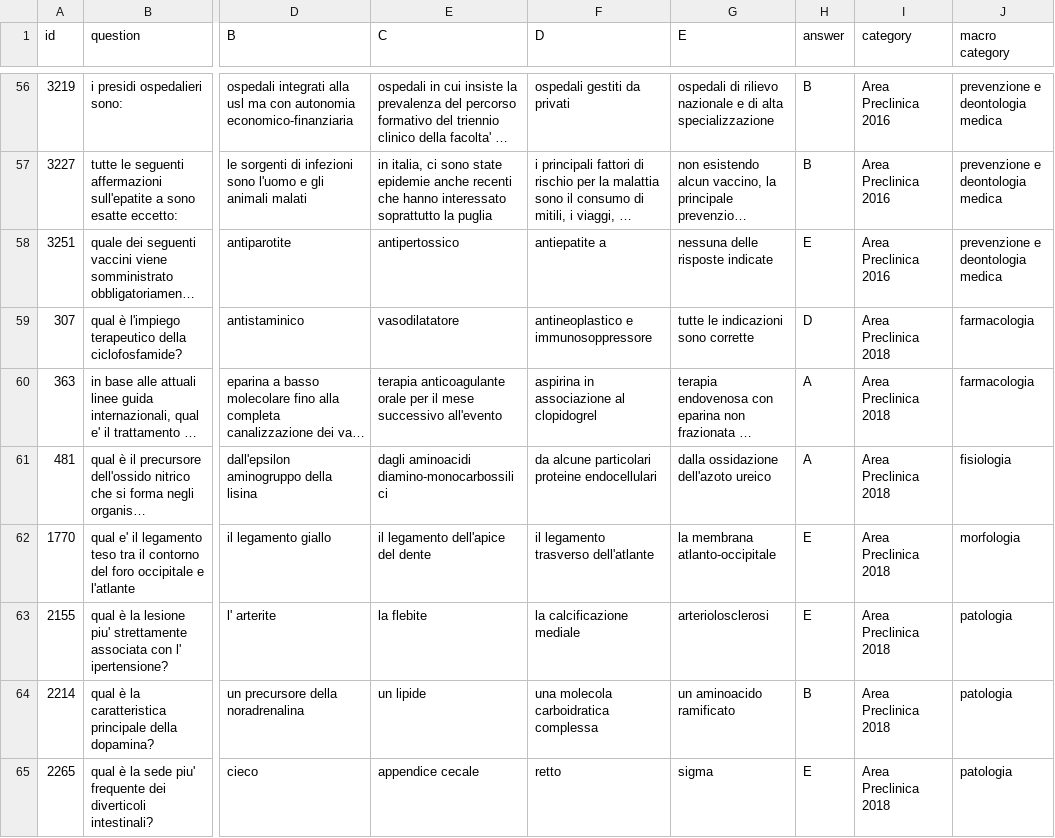
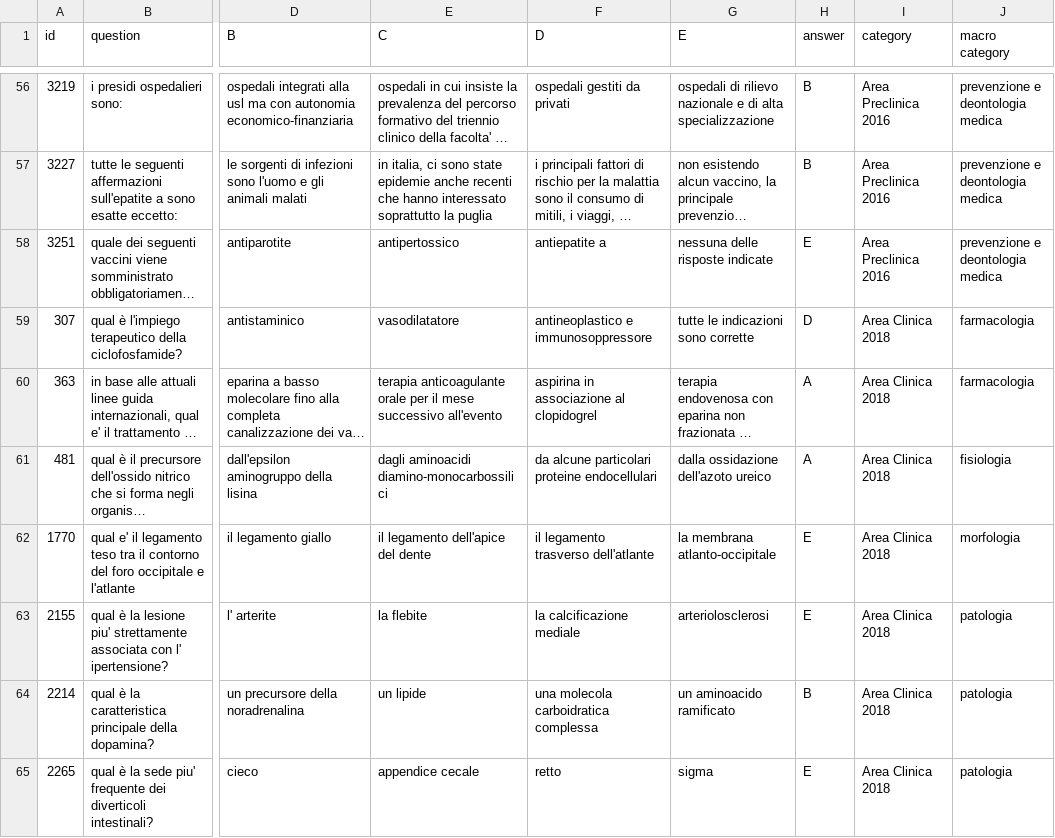
Before and after one commit to nicolobonato97/Big-Data-Analytics, a CSV file: Progetto Big Data/output/preclinica/differenze_area_preclinica_16_18.csv, drawn as a sheet; only a part is shown, gaps mark what is left out; long unchanged cells end in …; the diff names each change by its address in the sheet, - before the commit and + after, or states it on an @@ line.

```diff
--- a/Progetto Big Data/output/preclinica/differenze_area_preclinica_16_18.csv
+++ b/Progetto Big Data/output/preclinica/differenze_area_preclinica_16_18.csv
-I59:I65 (category): Area Preclinica 2018
+I59:I65 (category): Area Clinica 2018
```
Also changed, not shown: Progetto Big Data/output/preclinica/area_preclinica_2019_domande_pulite.csv, Progetto Big Data/output/preclinica/differenze_area_preclinica_16_17.csv, 5 other files.
